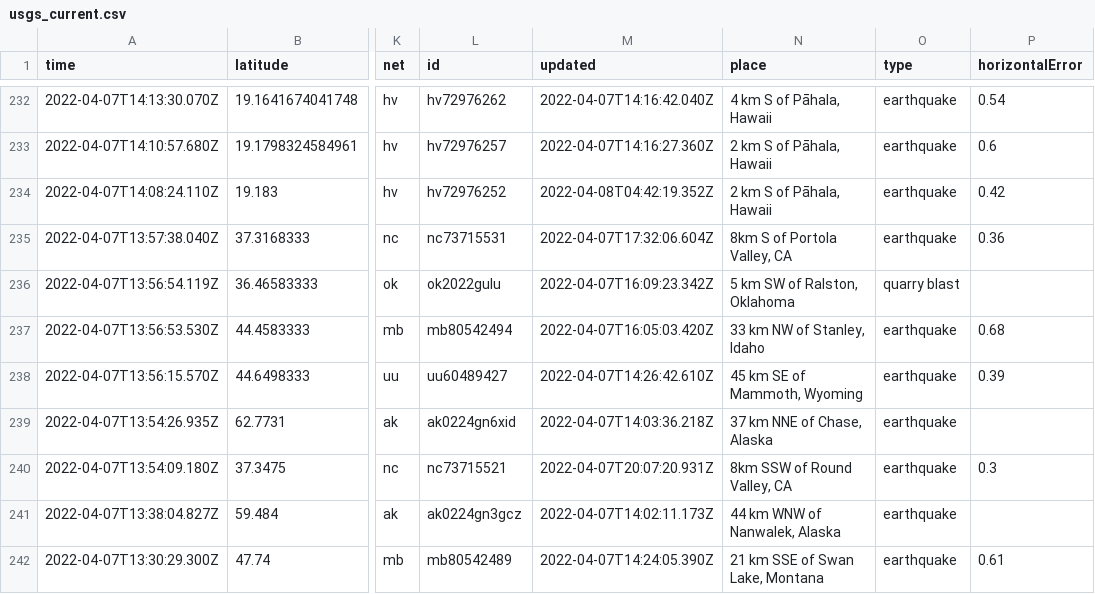
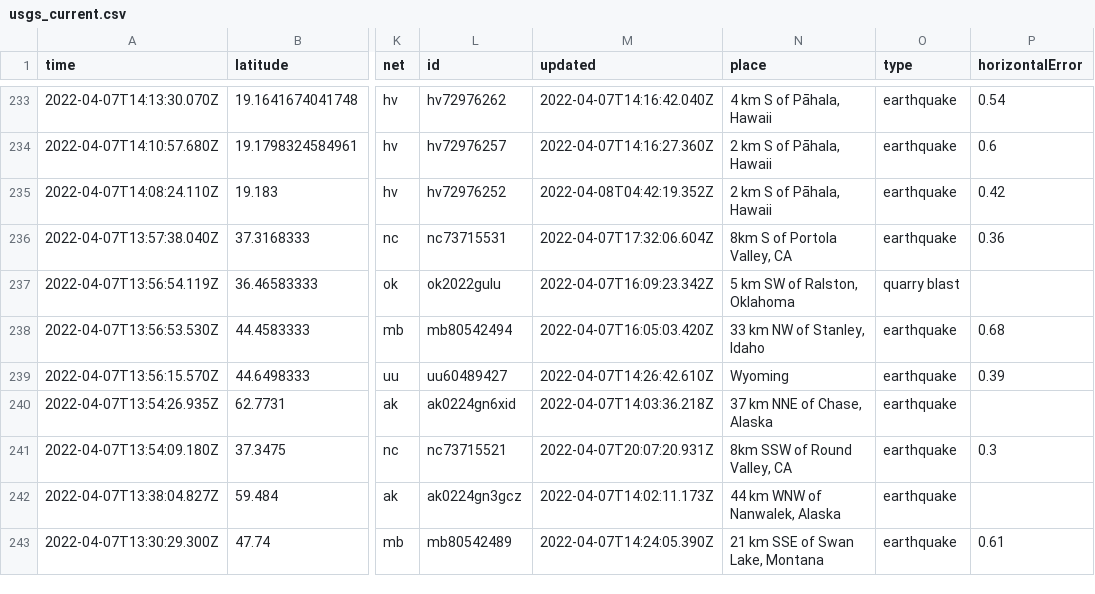
Before and after one commit to dlbranham/my-data-robot, a CSV file: usgs_current.csv, drawn as a sheet; only a part is shown, gaps mark what is left out; addresses are those after the commit; the diff covers the shown part only; the diff names each change by its address in the sheet, - before the commit and + after, or states it on an @@ line.

```diff
--- a/usgs_current.csv
+++ b/usgs_current.csv
-N239 (place): 45 km SE of Mammoth, Wyoming
+N239 (place): Wyoming
```
Also changed, not shown: 1 added row, 6 removed rows and 11 edited cells elsewhere in this file.
